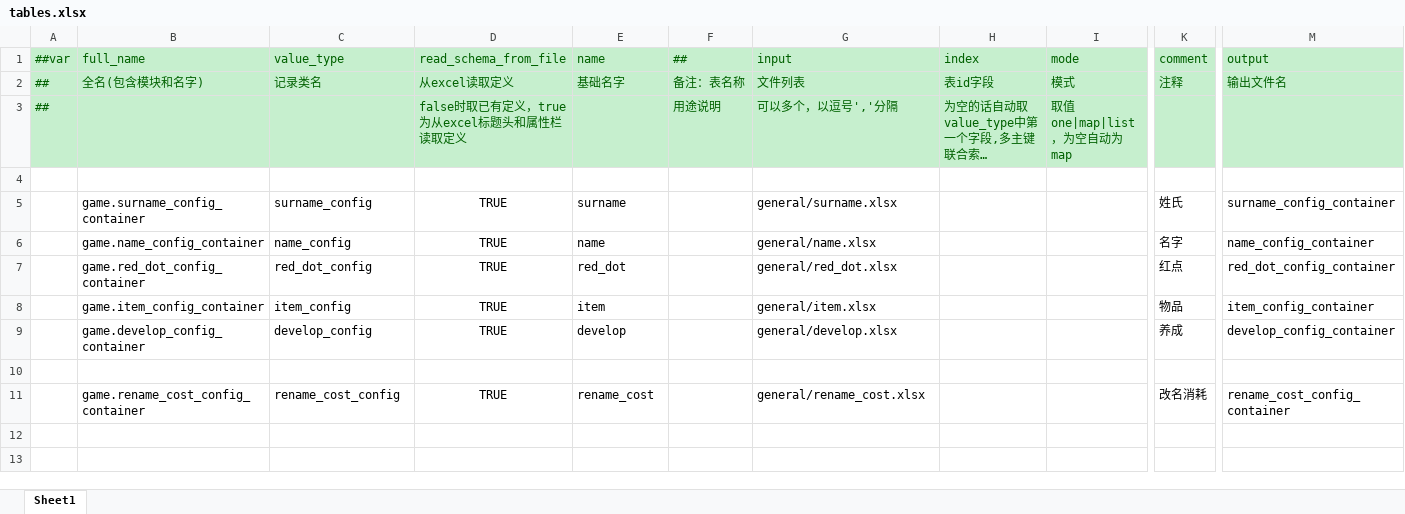
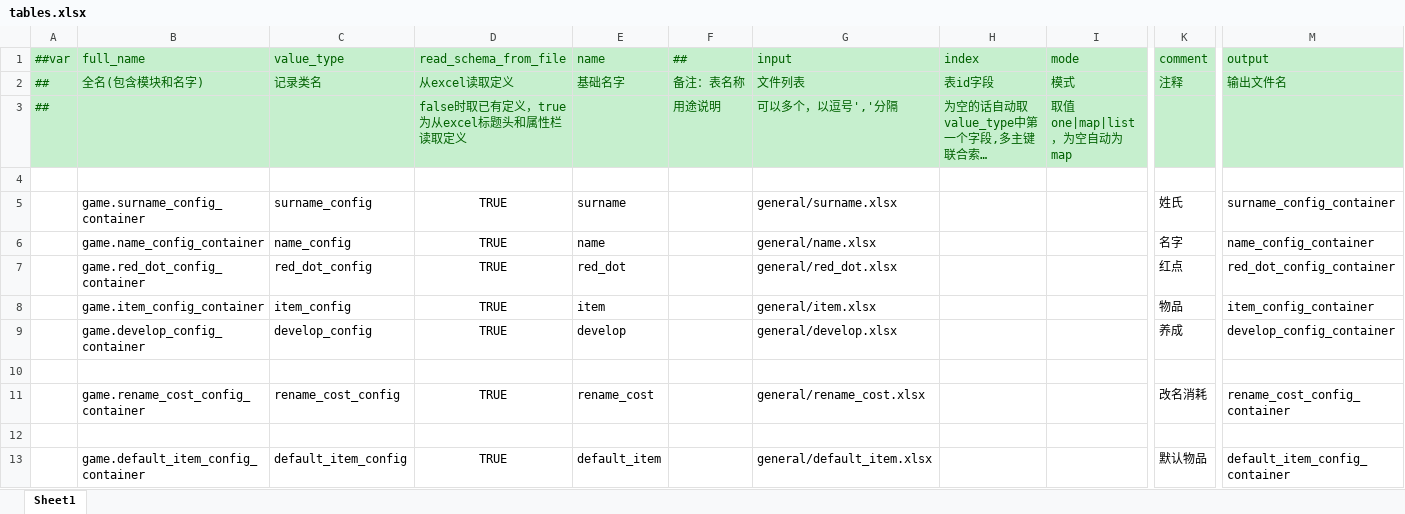
Before and after one commit to WuyangPeng/Velocis, an Excel workbook: Assets/Game/luban/config/tables.xlsx, sheet Sheet1, drawn as a sheet; only a part is shown, gaps mark what is left out; long unchanged cells end in …; values as stored, in another font and other column widths than the file's, no borders; conditional formats not drawn; rows hold the shown columns only; the diff names each change by its address in the sheet, - before the commit and + after, or states it on an @@ line.

```diff
--- a/Assets/Game/luban/config/tables.xlsx (sheet Sheet1)
+++ b/Assets/Game/luban/config/tables.xlsx (sheet Sheet1)
+row 12: (empty)
+row 13:  | game.default_item_config_container | default_item_config | TRUE | default_item |  | general/default_item.xlsx |  |  | 默认物品 | default_item_config_container
```
Also changed, not shown: Assets/Game/luban/config/beans.xlsx, Assets/Game/luban/config/enums.xlsx, 20 other files.
